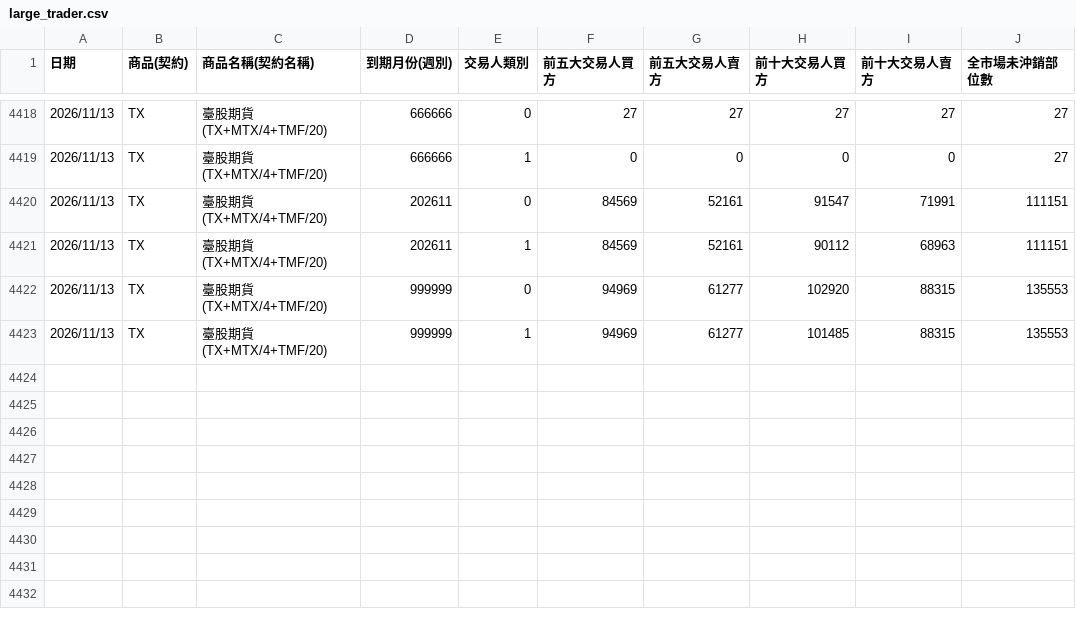
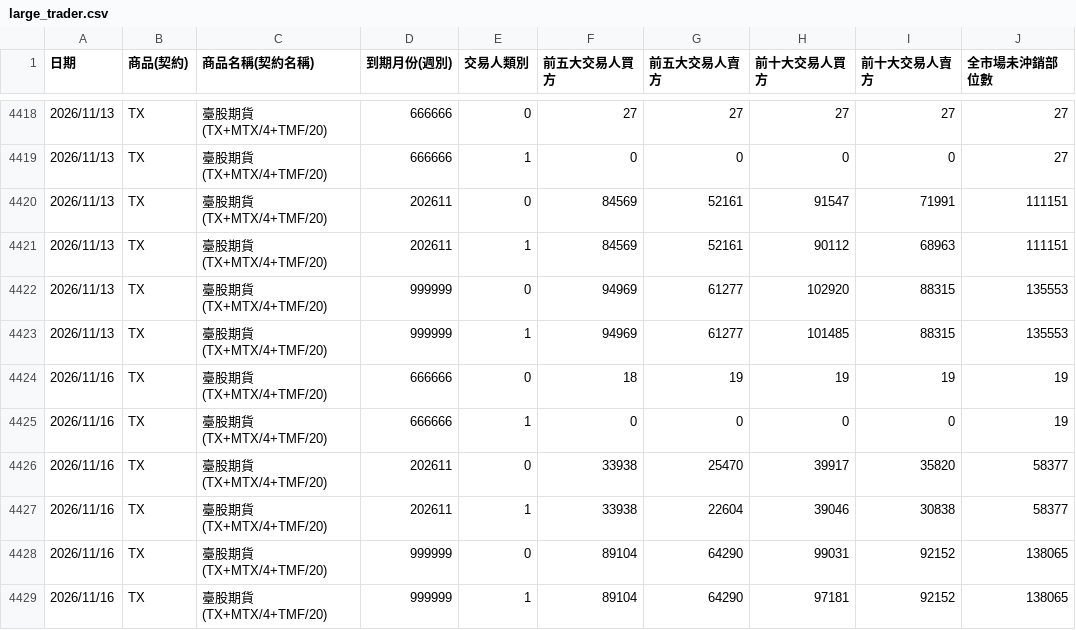
Before and after one commit to xd1104/trade-log, a CSV file: large_trader.csv, drawn as a sheet; only a part is shown, gaps mark what is left out; the diff names each change by its address in the sheet, - before the commit and + after, or states it on an @@ line.

```diff
--- a/large_trader.csv
+++ b/large_trader.csv
+row 4424: 2026/11/16 | TX | 臺股期貨(TX+MTX/4+TMF/20) | 666666 | 0 | 18 | 19 | 19 | 19 | 19
+row 4425: 2026/11/16 | TX | 臺股期貨(TX+MTX/4+TMF/20) | 666666 | 1 | 0 | 0 | 0 | 0 | 19
+row 4426: 2026/11/16 | TX | 臺股期貨(TX+MTX/4+TMF/20) | 202611 | 0 | 33938 | 25470 | 39917 | 35820 | 58377
+row 4427: 2026/11/16 | TX | 臺股期貨(TX+MTX/4+TMF/20) | 202611 | 1 | 33938 | 22604 | 39046 | 30838 | 58377
+row 4428: 2026/11/16 | TX | 臺股期貨(TX+MTX/4+TMF/20) | 999999 | 0 | 89104 | 64290 | 99031 | 92152 | 138065
+row 4429: 2026/11/16 | TX | 臺股期貨(TX+MTX/4+TMF/20) | 999999 | 1 | 89104 | 64290 | 97181 | 92152 | 138065
```
Also changed, not shown: etf_fut.csv, mtx_oi.csv, 3 other files.
